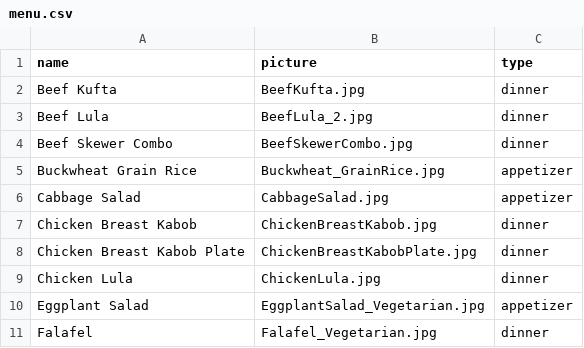
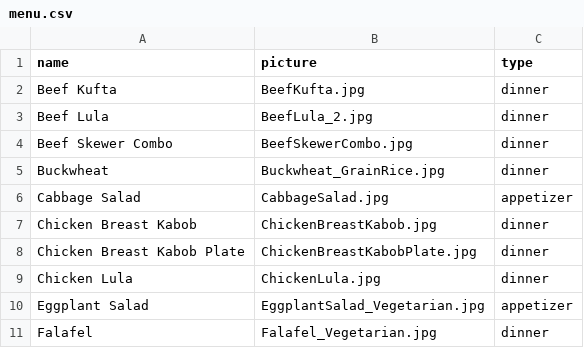
Before and after one commit to lorysrestaurant/lory, a CSV file: files/menu.csv, drawn as a sheet; only a part is shown; removed rows and columns are numbered as before the commit, all else as after; the diff names each change by its address in the sheet, - before the commit and + after, or states it on an @@ line.

Commit message:
Update menu.csv

```diff
--- a/files/menu.csv
+++ b/files/menu.csv
-row 5: Buckwheat Grain Rice | Buckwheat_GrainRice.jpg | appetizer
+row 5: Buckwheat | Buckwheat_GrainRice.jpg | dinner
```
